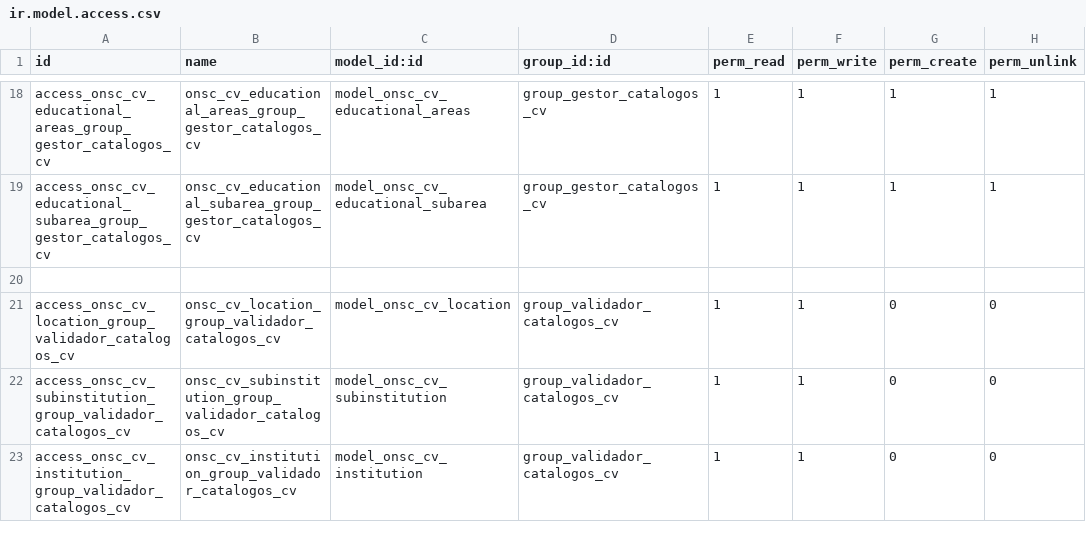
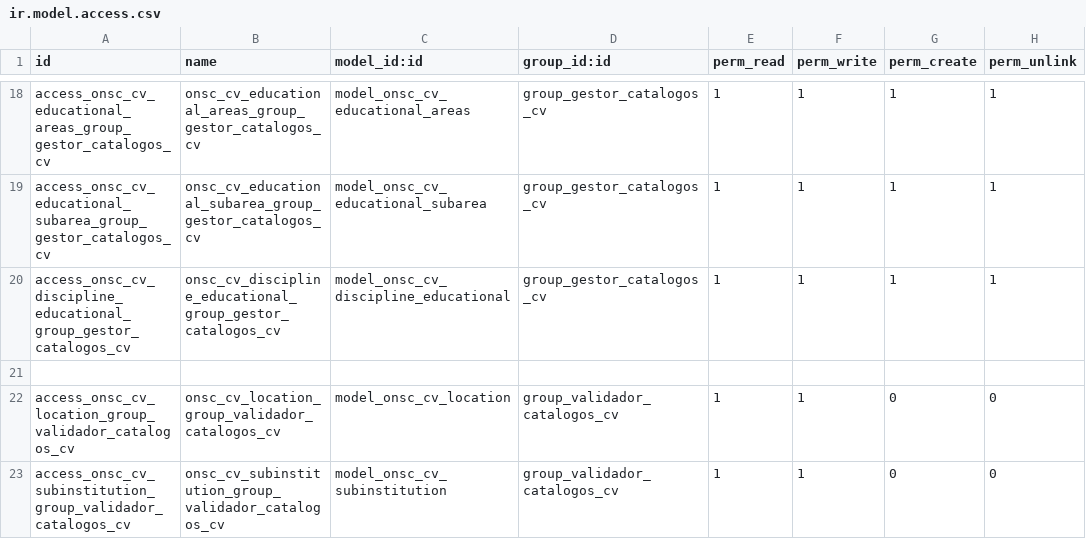
Before and after one commit to AtelUruguay/ONSC, a CSV file: onsc_cv_digital/security/ir.model.access.csv, drawn as a sheet; only a part is shown, gaps mark what is left out; the shorter side is filled out with more unchanged rows.

Commit message:
[IMP][onsc-rrhh] CVD_1.4.08 Catálogo de Disciplina Educativa

```diff
--- a/onsc_cv_digital/security/ir.model.access.csv
+++ b/onsc_cv_digital/security/ir.model.access.csv
@@ -19,2 +19,3 @@ access_onsc_cv_educational_areas_group_gestor_catalogos_cv,onsc_cv_educational_a
 access_onsc_cv_educational_subarea_group_gestor_catalogos_cv,onsc_cv_educational_subarea_group_gestor_catalogos_cv,model_onsc_cv_educational_subarea,group_gestor_catalogos_cv,1,1,1,1
+access_onsc_cv_discipline_educational_group_gestor_catalogos_cv,onsc_cv_discipline_educational_group_gestor_catalogos_cv,model_onsc_cv_discipline_educational,group_gestor_catalogos_cv,1,1,1,1
 
```
Also changed, not shown: 4 other files.
